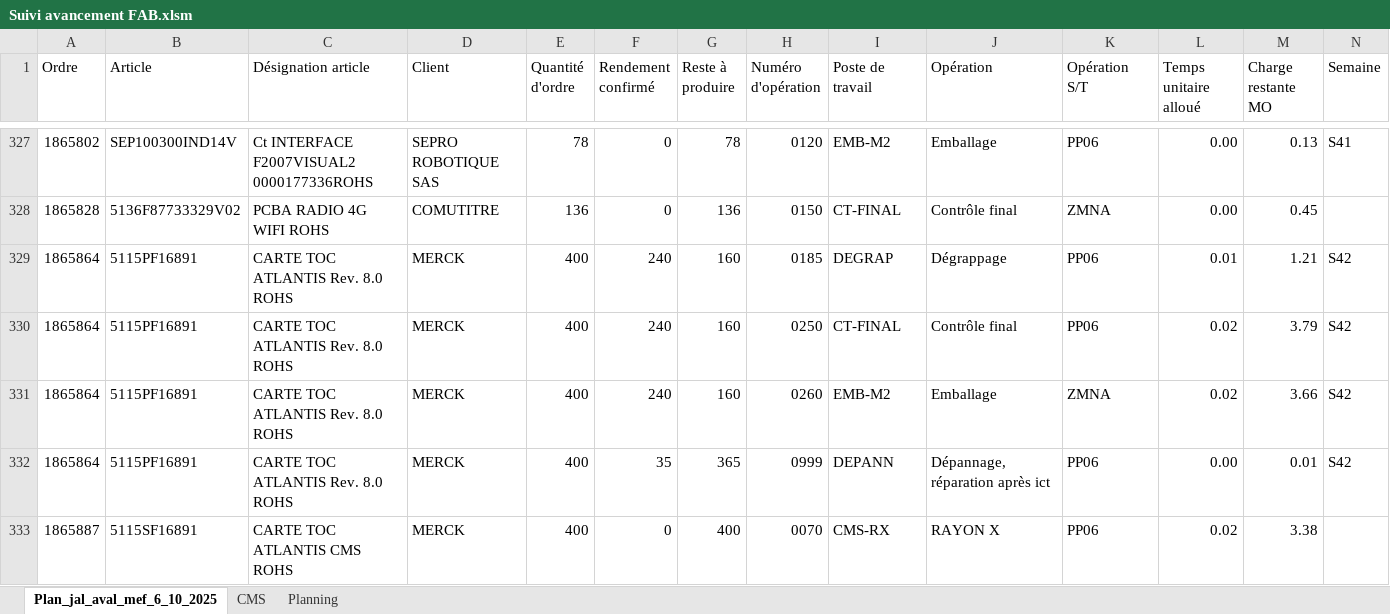
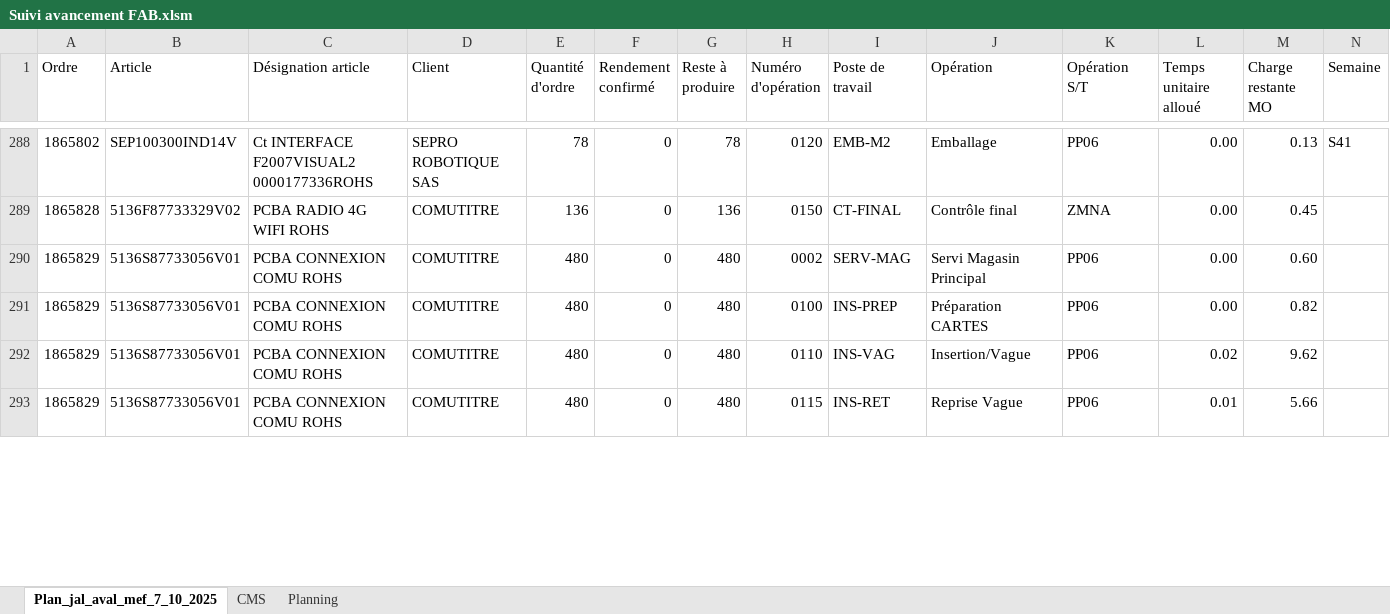
Before and after one commit to TrikoMat26/_-Suivi-fab-carte-journalier, an Excel workbook: Suivi avancement FAB.xlsm, sheet Plan_jal_aval_mef_7_10_2025, drawn as a sheet; only a part is shown, gaps mark what is left out; values as stored, in another font and other column widths than the file's, no cell formats; removed rows and columns are numbered as before the commit, all else as after; the diff covers the shown part only; the diff names each change by its address in the sheet, - before the commit and + after, or states it on an @@ line.

```diff
--- a/Suivi avancement FAB.xlsm (sheet Plan_jal_aval_mef_7_10_2025)
+++ b/Suivi avancement FAB.xlsm (sheet Plan_jal_aval_mef_7_10_2025)
-sheet tab: Plan_jal_aval_mef_6_10_2025
+sheet tab: Plan_jal_aval_mef_7_10_2025
-row 329: 1865864 | 5115PF16891 | CARTE TOC ATLANTIS Rev. 8.0 ROHS | MERCK | 400 | 240 | 160 | 0185 | DEGRAP | Dégrappage | PP06 | 0.01 | 1.21 | S42
-row 330: 1865864 | 5115PF16891 | CARTE TOC ATLANTIS Rev. 8.0 ROHS | MERCK | 400 | 240 | 160 | 0250 | CT-FINAL | Contrôle final | PP06 | 0.02 | 3.79 | S42
-row 331: 1865864 | 5115PF16891 | CARTE TOC ATLANTIS Rev. 8.0 ROHS | MERCK | 400 | 240 | 160 | 0260 | EMB-M2 | Emballage | ZMNA | 0.02 | 3.66 | S42
-row 332: 1865864 | 5115PF16891 | CARTE TOC ATLANTIS Rev. 8.0 ROHS | MERCK | 400 | 35 | 365 | 0999 | DEPANN | Dépannage, réparation après ict | PP06 | 0.00 | 0.01 | S42
-row 333: 1865887 | 5115SF16891 | CARTE TOC ATLANTIS CMS ROHS | MERCK | 400 | 0 | 400 | 0070 | CMS-RX | RAYON X | PP06 | 0.02 | 3.38
+row 290: 1865829 | 5136S87733056V01 | PCBA CONNEXION COMU ROHS | COMUTITRE | 480 | 0 | 480 | 0002 | SERV-MAG | Servi Magasin Principal | PP06 | 0.00 | 0.60
+row 291: 1865829 | 5136S87733056V01 | PCBA CONNEXION COMU ROHS | COMUTITRE | 480 | 0 | 480 | 0100 | INS-PREP | Préparation CARTES | PP06 | 0.00 | 0.82
+row 292: 1865829 | 5136S87733056V01 | PCBA CONNEXION COMU ROHS | COMUTITRE | 480 | 0 | 480 | 0110 | INS-VAG | Insertion/Vague | PP06 | 0.02 | 9.62
+row 293: 1865829 | 5136S87733056V01 | PCBA CONNEXION COMU ROHS | COMUTITRE | 480 | 0 | 480 | 0115 | INS-RET | Reprise Vague | PP06 | 0.01 | 5.66
```
Also changed, not shown: 8 added rows, 60 removed rows and 115 edited cells elsewhere in this sheet, sheet Planning, sheet CMS, cell formats, formulas that keep their value, hidden cells, 2 other files.
